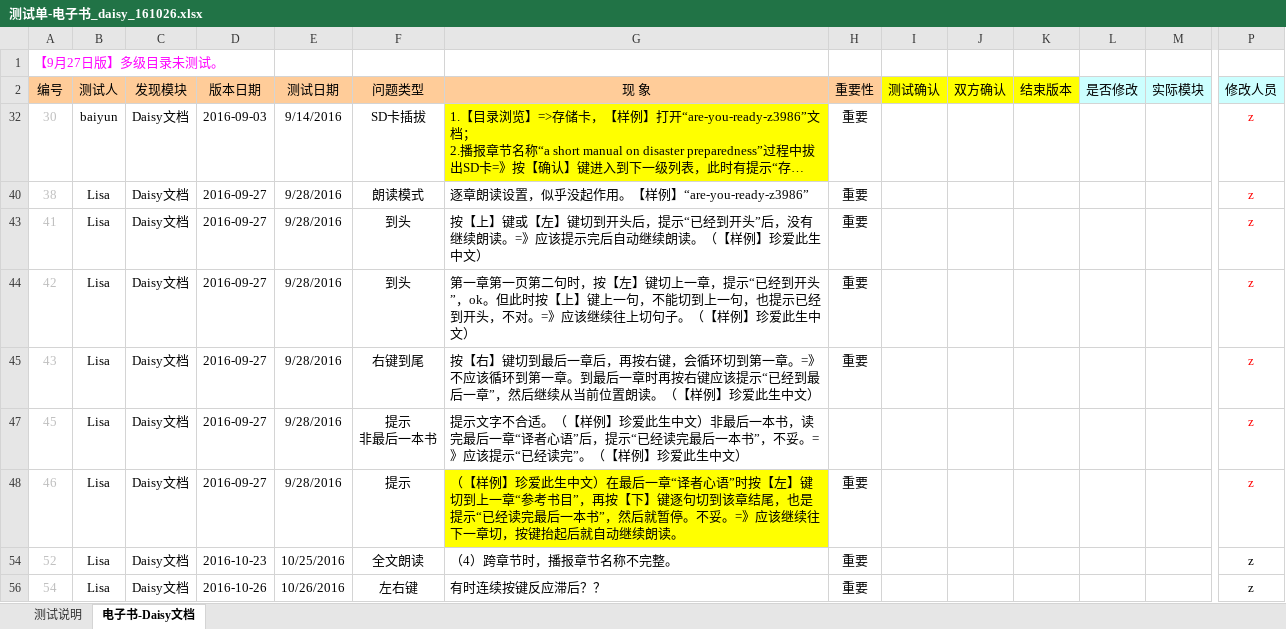
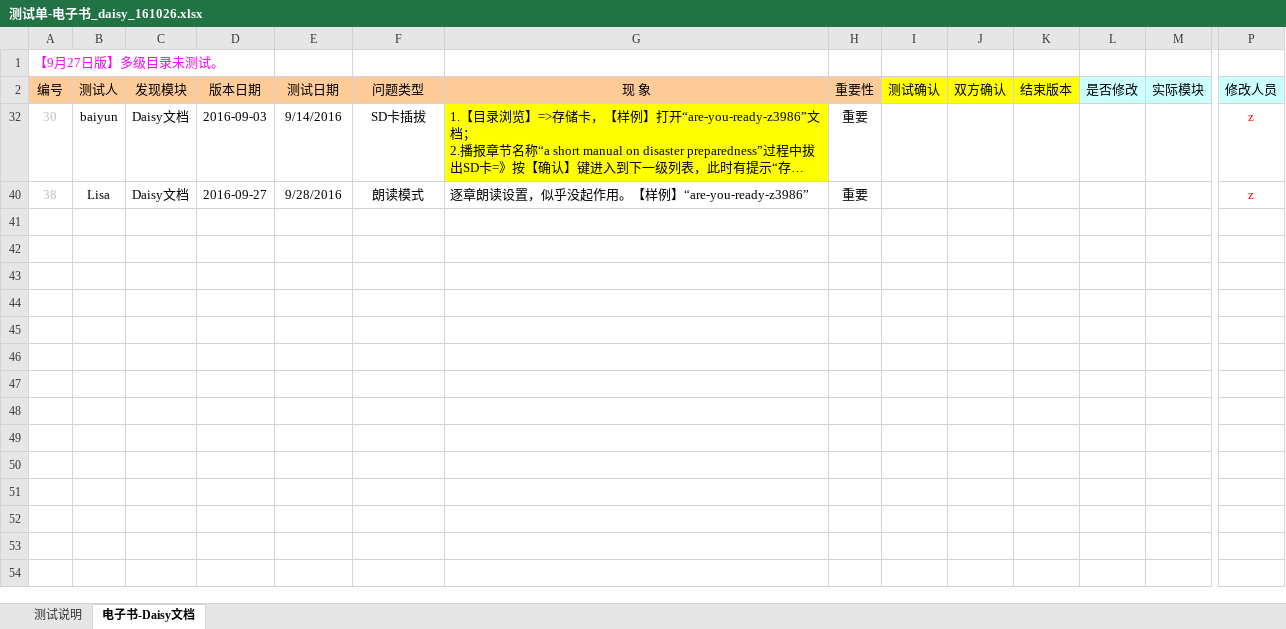
Before and after one commit to weizhiping/ebook, an Excel workbook: 测试单-电子书_daisy_161026.xlsx, sheet 电子书-Daisy文档, drawn as a sheet; only a part is shown, gaps mark what is left out; long unchanged cells end in …; values as stored, in another font and other column widths than the file's, no borders; conditional formats not drawn; rows hold the shown columns only; ↵ is a line break in a cell; the diff names each change by its address in the sheet, - before the commit and + after, or states it on an @@ line.

```diff
--- a/测试单-电子书_daisy_161026.xlsx (sheet 电子书-Daisy文档)
+++ b/测试单-电子书_daisy_161026.xlsx (sheet 电子书-Daisy文档)
-row 43: 41 | Lisa | Daisy文档 | 2016-09-27 | 9/28/2016 | 到头 | 按【上】键或【左】键切到开头后，提示“已经到开头”后，没有继续朗读。=》应该提示完后自动继续朗读。（【样例】珍爱此生中文） | 重要 |  |  |  |  |  | z
-row 44: 42 | Lisa | Daisy文档 | 2016-09-27 | 9/28/2016 | 到头 | 第一章第一页第二句时，按【左】键切上一章，提示“已经到开头”，ok。但此时按【上】键上一句，不能切到上一句，也提示已经到开头，不对。=》应该继续往上切句子。（【样例】珍爱此生中文） | 重要 |  |  |  |  |  | z
-row 45: 43 | Lisa | Daisy文档 | 2016-09-27 | 9/28/2016 | 右键到尾 | 按【右】键切到最后一章后，再按右键，会循环切到第一章。=》不应该循环到第一章。到最后一章时再按右键应该提示“已经到最后一章”，然后继续从当前位置朗读。（【样例】珍爱此生中文） | 重要 |  |  |  |  |  | z
-row 47: 45 | Lisa | Daisy文档 | 2016-09-27 | 9/28/2016 | 提示 ↵ 非最后一本书 | 提示文字不合适。（【样例】珍爱此生中文）非最后一本书，读完最后一章“译者心语”后，提示“已经读完最后一本书”，不妥。=》应该提示“已经读完”。（【样例】珍爱此生中文） |  |  |  |  |  |  | z
-row 48: 46 | Lisa | Daisy文档 | 2016-09-27 | 9/28/2016 | 提示 | （【样例】珍爱此生中文）在最后一章“译者心语”时按【左】键切到上一章“参考书目”，再按【下】键逐句切到该章结尾，也是提示“已经读完最后一本书”，然后就暂停。不妥。=》应该继续往下一章切，按键抬起后就自动继续朗读。 | 重要 |  |  |  |  |  | z
-row 54: 52 | Lisa | Daisy文档 | 2016-10-23 | 10/25/2016 | 全文朗读 | （4）跨章节时，播报章节名称不完整。 | 重要 |  |  |  |  |  | z
-row 56: 54 | Lisa | Daisy文档 | 2016-10-26 | 10/26/2016 | 左右键 | 有时连续按键反应滞后？？ | 重要 |  |  |  |  |  | z
```
Also changed, not shown: hidden cells, 3 other files.
